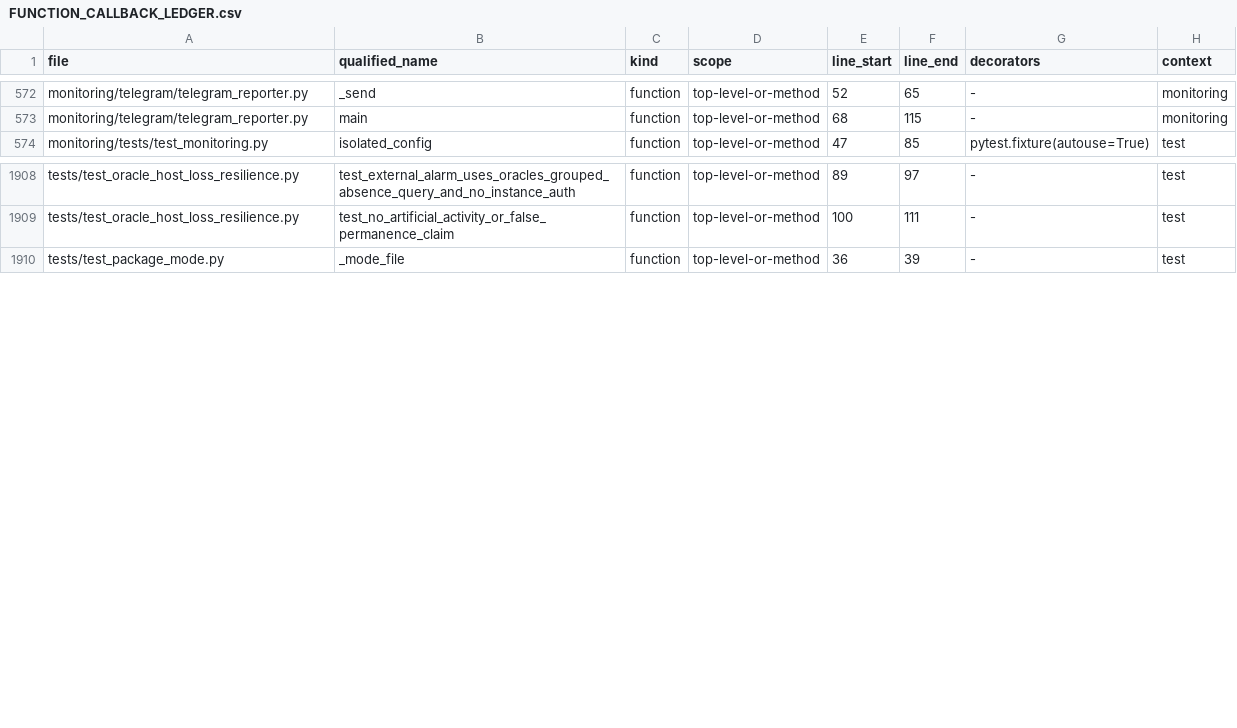
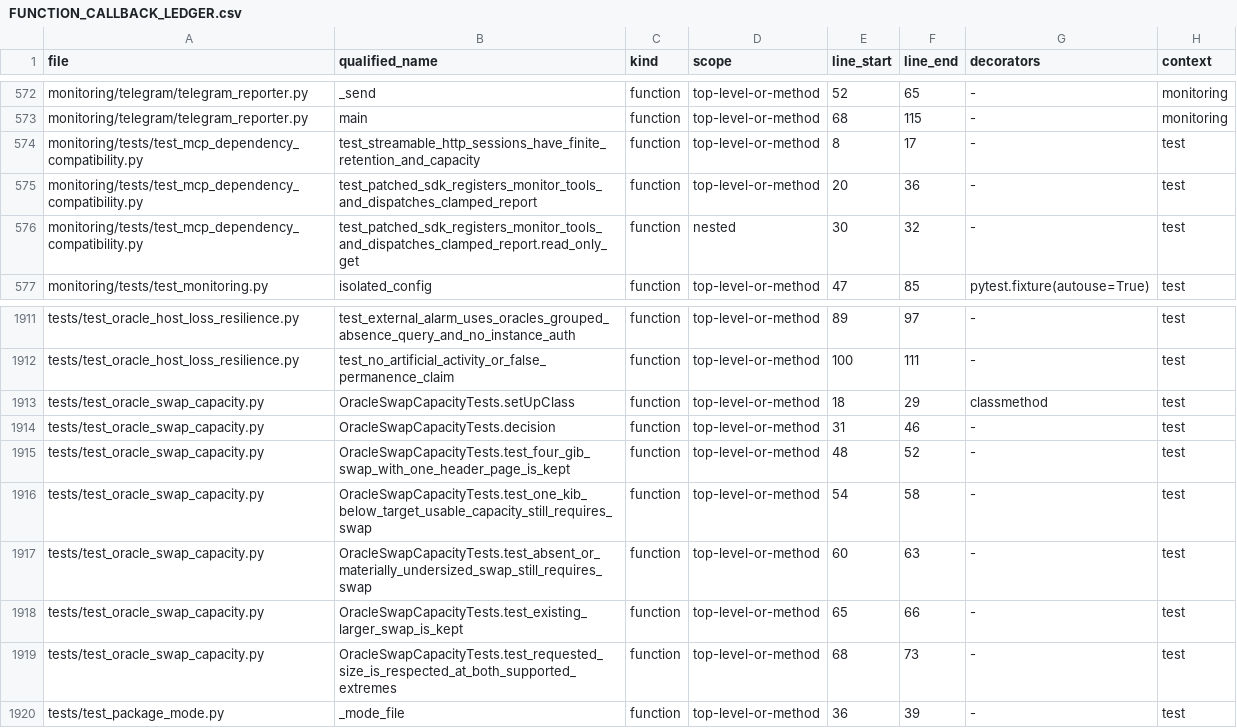
Before and after one commit to asad13-Binana/Binana-Binance-Spot-Trading-Sharia-Compliance-BOT-LIVE, a CSV file: docs/audit/FUNCTION_CALLBACK_LEDGER.csv, drawn as a sheet; only a part is shown, gaps mark what is left out.

```diff
--- a/docs/audit/FUNCTION_CALLBACK_LEDGER.csv
+++ b/docs/audit/FUNCTION_CALLBACK_LEDGER.csv
@@ -573,2 +573,5 @@ monitoring/telegram/telegram_reporter.py,_send,function,top-level-or-method,52,6
 monitoring/telegram/telegram_reporter.py,main,function,top-level-or-method,68,115,-,monitoring
+monitoring/tests/test_mcp_dependency_compatibility.py,test_streamable_http_sessions_have_finite_retention_and_capacity,function,top-level-or-method,8,17,-,test
+monitoring/tests/test_mcp_dependency_compatibility.py,test_patched_sdk_registers_monitor_tools_and_dispatches_clamped_report,function,top-level-or-method,20,36,-,test
+monitoring/tests/test_mcp_dependency_compatibility.py,test_patched_sdk_registers_monitor_tools_and_dispatches_clamped_report.read_only_get,function,nested,30,32,-,test
 monitoring/tests/test_monitoring.py,isolated_config,function,top-level-or-method,47,85,pytest.fixture(autouse=True),test
@@ -1909,2 +1912,9 @@ tests/test_oracle_host_loss_resilience.py,test_external_alarm_uses_oracles_group
 tests/test_oracle_host_loss_resilience.py,test_no_artificial_activity_or_false_permanence_claim,function,top-level-or-method,100,111,-,test
+tests/test_oracle_swap_capacity.py,OracleSwapCapacityTests.setUpClass,function,top-level-or-method,18,29,classmethod,test
+tests/test_oracle_swap_capacity.py,OracleSwapCapacityTests.decision,function,top-level-or-method,31,46,-,test
+tests/test_oracle_swap_capacity.py,OracleSwapCapacityTests.test_four_gib_swap_with_one_header_page_is_kept,function,top-level-or-method,48,52,-,test
+tests/test_oracle_swap_capacity.py,OracleSwapCapacityTests.test_one_kib_below_target_usable_capacity_still_requires_swap,function,top-level-or-method,54,58,-,test
+tests/test_oracle_swap_capacity.py,OracleSwapCapacityTests.test_absent_or_materially_undersized_swap_still_requires_swap,function,top-level-or-method,60,63,-,test
+tests/test_oracle_swap_capacity.py,OracleSwapCapacityTests.test_existing_larger_swap_is_kept,function,top-level-or-method,65,66,-,test
+tests/test_oracle_swap_capacity.py,OracleSwapCapacityTests.test_requested_size_is_respected_at_both_supported_extremes,function,top-level-or-method,68,73,-,test
 tests/test_package_mode.py,_mode_file,function,top-level-or-method,36,39,-,test
```
Also changed, not shown: docs/audit/FILE_REVIEW_LEDGER.csv, 18 other files.
